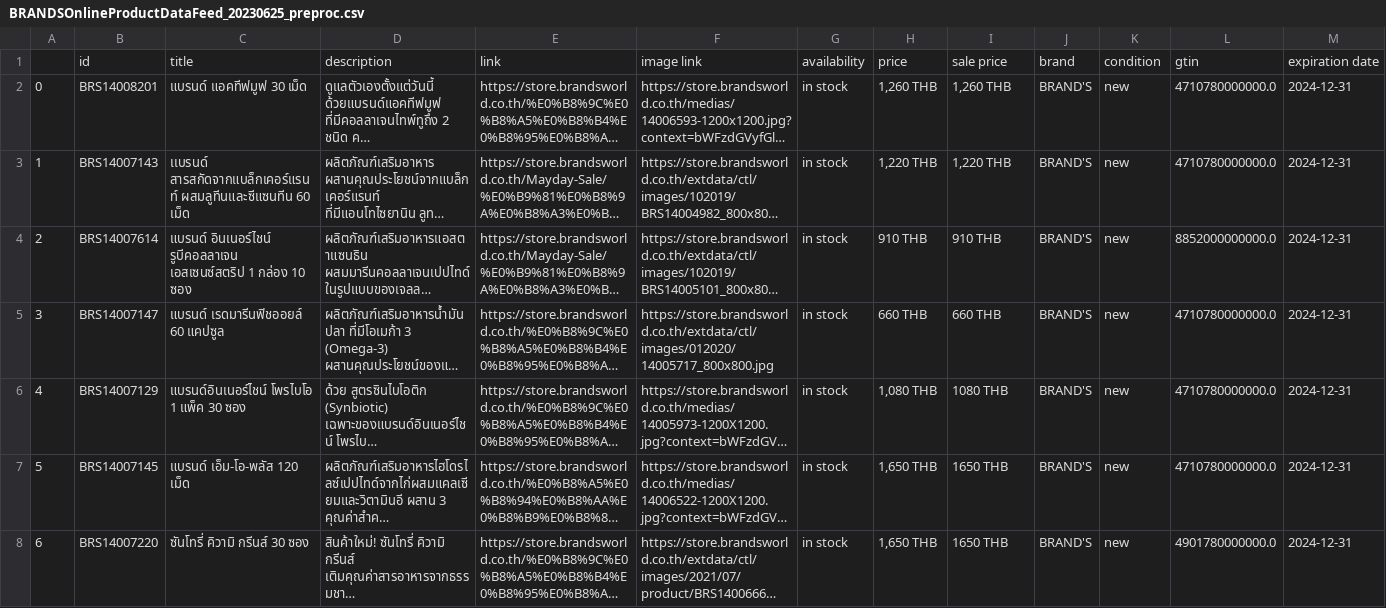
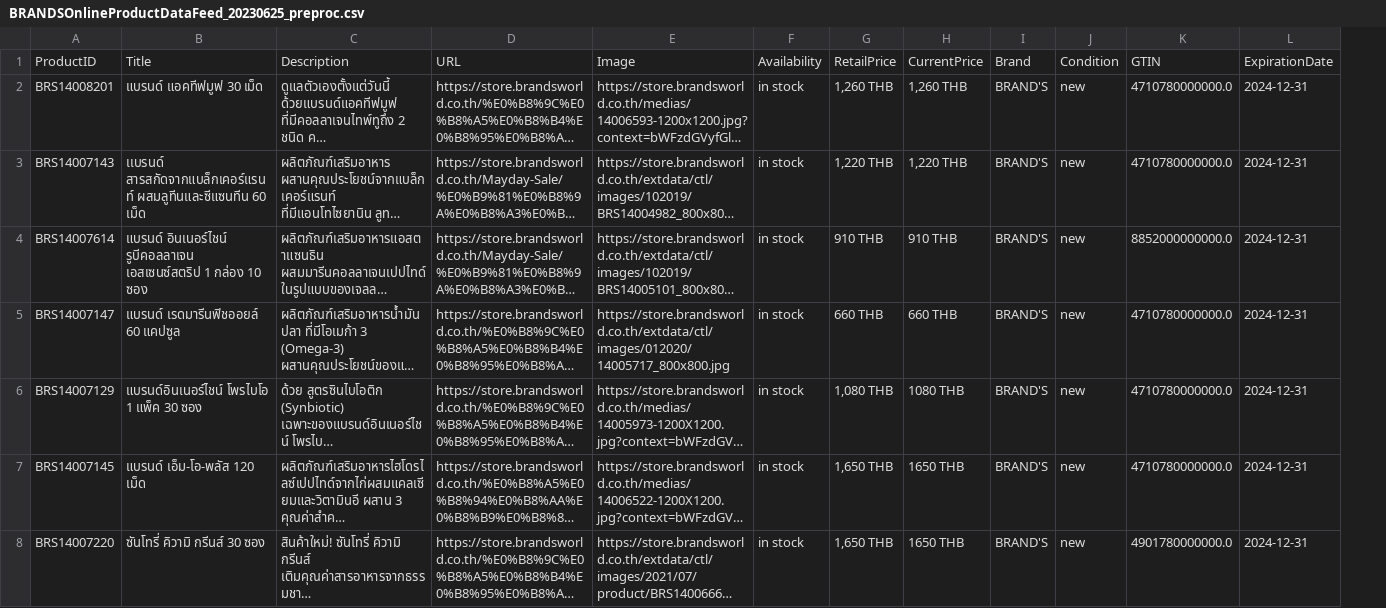
Before and after one commit to PudPawat/e-commerce-site-pawat, a CSV file: public/BRANDSOnlineProductDataFeed_20230625_preproc.csv, drawn as a sheet; only a part is shown; long unchanged cells end in …; removed rows and columns are numbered as before the commit, all else as after; the diff names each change by its address in the sheet, - before the commit and + after, or states it on an @@ line.

Commit message:
update

```diff
--- a/public/BRANDSOnlineProductDataFeed_20230625_preproc.csv
+++ b/public/BRANDSOnlineProductDataFeed_20230625_preproc.csv
-column A, rows 2-8: 0 | 1 | 2 | 3 | 4 | 5 | 6
-row 1:  | id | title | description | link | image link | availability | price | sale price | brand | condition | gtin | expiration date
+row 1: ProductID | Title | Description | URL | Image | Availability | RetailPrice | CurrentPrice | Brand | Condition | GTIN | ExpirationDate
```
